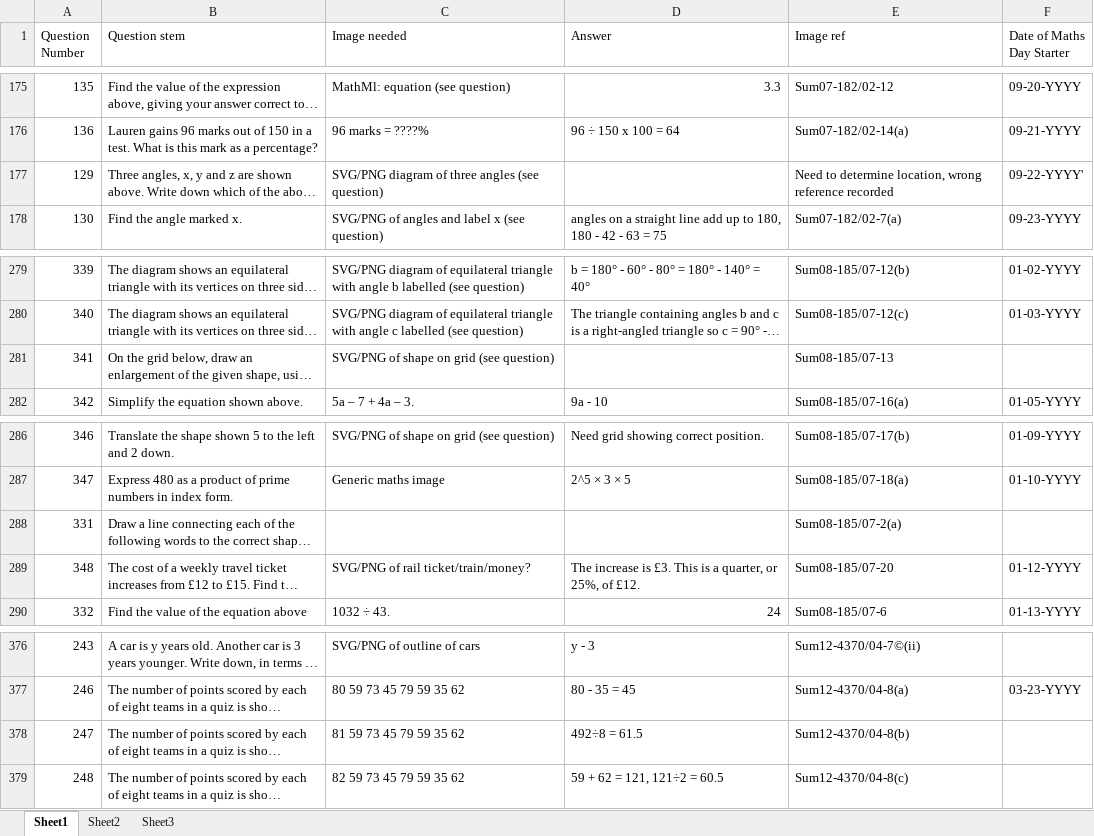
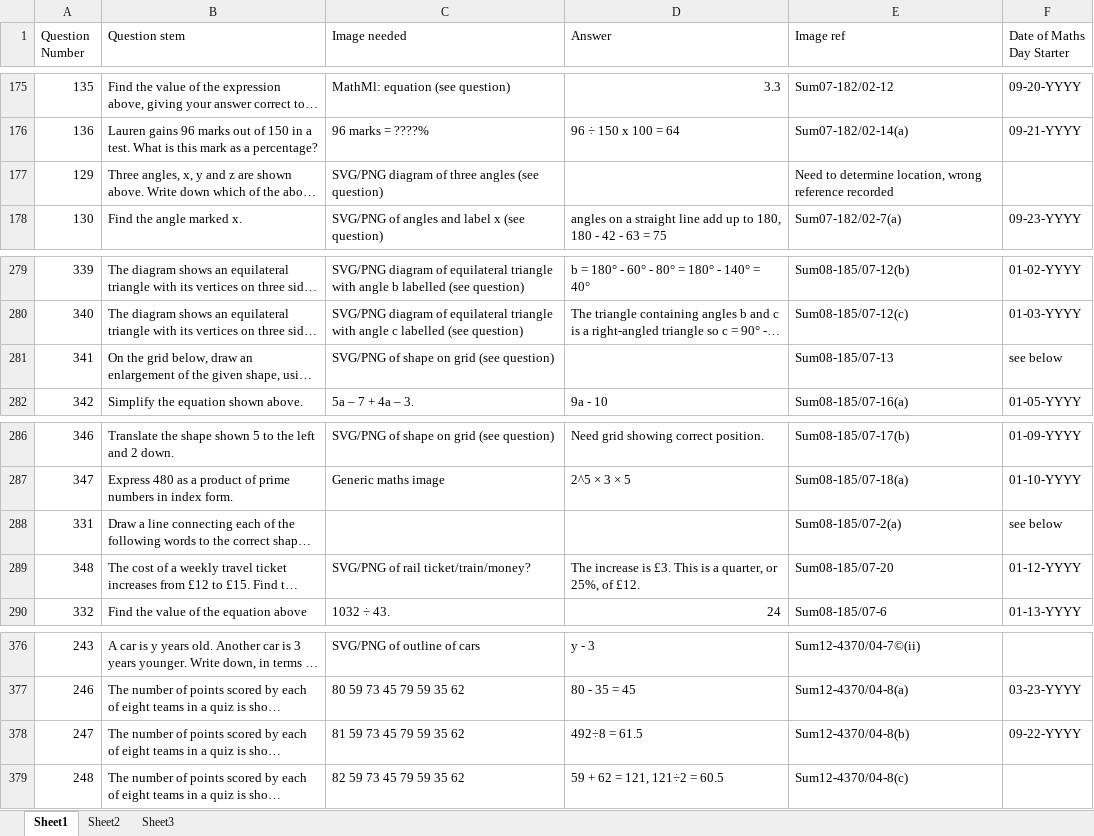
Before and after one commit to thomach/maths-starter-calendar-02, an Excel workbook: eng/SOTD_QuestionAudit.xlsx, sheet Sheet1, drawn as a sheet; only a part is shown, gaps mark what is left out; long unchanged cells end in …; values as stored, in another font and other column widths than the file's, no cell formats; charts and pictures and table styles not drawn; the diff names each change by its address in the sheet, - before the commit and + after, or states it on an @@ line.

Commit message:
update to CSS and data corrections
update to CSS and data corrections

```diff
--- a/eng/SOTD_QuestionAudit.xlsx (sheet Sheet1)
+++ b/eng/SOTD_QuestionAudit.xlsx (sheet Sheet1)
-F177 (Date of Maths Day Starter): 09-22-YYYY'
+F177 (Date of Maths Day Starter): (empty)
-F281 (Date of Maths Day Starter): (empty)
+F281 (Date of Maths Day Starter): see below
-F288 (Date of Maths Day Starter): (empty)
+F288 (Date of Maths Day Starter): see below
-F378 (Date of Maths Day Starter): (empty)
+F378 (Date of Maths Day Starter): 09-22-YYYY
```
Also changed, not shown: cell formats, 3 other files.
